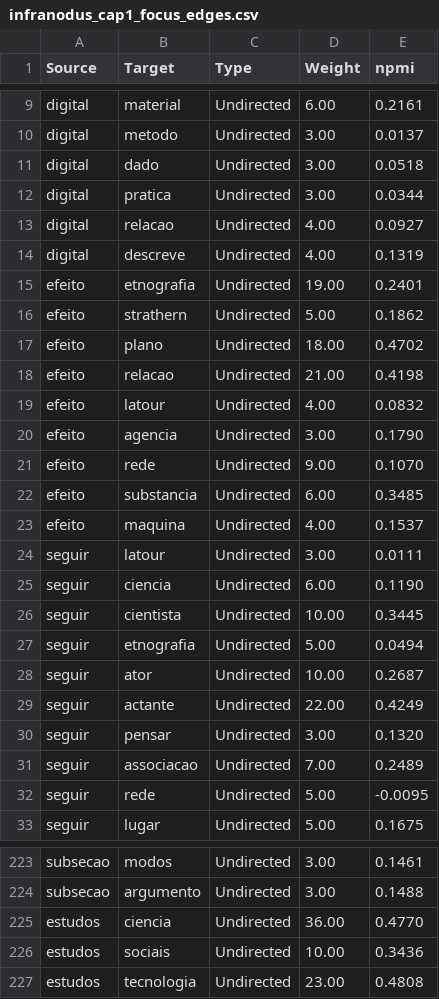
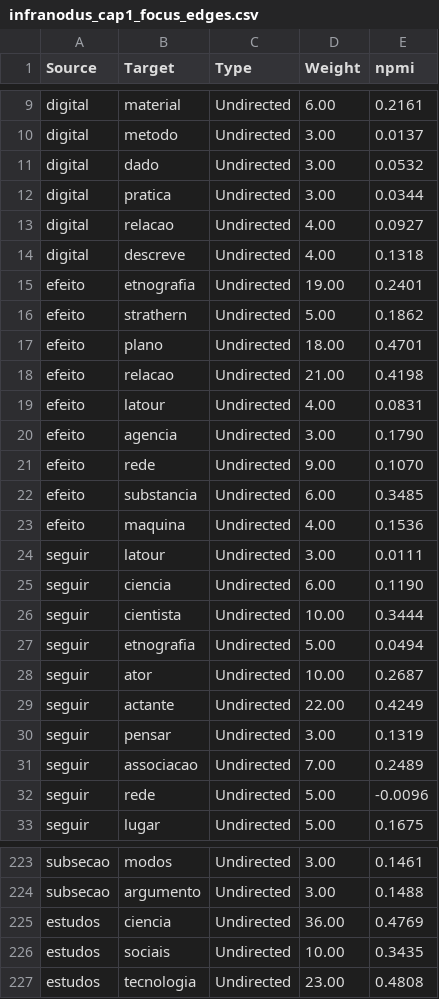
Before and after one commit to julianehelanski/tecno-etnografia-tese-site, a CSV file: rede_textual/cap1/infranodus_cap1_focus_edges.csv, drawn as a sheet; only a part is shown, gaps mark what is left out; the diff covers the shown part only.

```diff
--- a/rede_textual/cap1/infranodus_cap1_focus_edges.csv
+++ b/rede_textual/cap1/infranodus_cap1_focus_edges.csv
@@ -10,11 +10,11 @@ digital,material,Undirected,6.00,0.2161
 digital,metodo,Undirected,3.00,0.0137
-digital,dado,Undirected,3.00,0.0518
+digital,dado,Undirected,3.00,0.0532
 digital,pratica,Undirected,3.00,0.0344
 digital,relacao,Undirected,4.00,0.0927
-digital,descreve,Undirected,4.00,0.1319
+digital,descreve,Undirected,4.00,0.1318
 efeito,etnografia,Undirected,19.00,0.2401
 efeito,strathern,Undirected,5.00,0.1862
-efeito,plano,Undirected,18.00,0.4702
+efeito,plano,Undirected,18.00,0.4701
 efeito,relacao,Undirected,21.00,0.4198
-efeito,latour,Undirected,4.00,0.0832
+efeito,latour,Undirected,4.00,0.0831
 efeito,agencia,Undirected,3.00,0.1790
@@ -22,6 +22,6 @@ efeito,rede,Undirected,9.00,0.1070
 efeito,substancia,Undirected,6.00,0.3485
-efeito,maquina,Undirected,4.00,0.1537
+efeito,maquina,Undirected,4.00,0.1536
 seguir,latour,Undirected,3.00,0.0111
 seguir,ciencia,Undirected,6.00,0.1190
-seguir,cientista,Undirected,10.00,0.3445
+seguir,cientista,Undirected,10.00,0.3444
 seguir,etnografia,Undirected,5.00,0.0494
@@ -29,5 +29,5 @@ seguir,ator,Undirected,10.00,0.2687
 seguir,actante,Undirected,22.00,0.4249
-seguir,pensar,Undirected,3.00,0.1320
+seguir,pensar,Undirected,3.00,0.1319
 seguir,associacao,Undirected,7.00,0.2489
-seguir,rede,Undirected,5.00,-0.0095
+seguir,rede,Undirected,5.00,-0.0096
 seguir,lugar,Undirected,5.00,0.1675
@@ -224,4 +224,4 @@ subsecao,modos,Undirected,3.00,0.1461
 subsecao,argumento,Undirected,3.00,0.1488
-estudos,ciencia,Undirected,36.00,0.4770
-estudos,sociais,Undirected,10.00,0.3436
+estudos,ciencia,Undirected,36.00,0.4769
+estudos,sociais,Undirected,10.00,0.3435
 estudos,tecnologia,Undirected,23.00,0.4808
```
Also changed, not shown: 126 edited cells elsewhere in this file, rede_textual/cap1/infranodus_cap1_edges.csv, rede_textual/cap1/infranodus_cap1_focus_nodes.csv, 23 other files.
